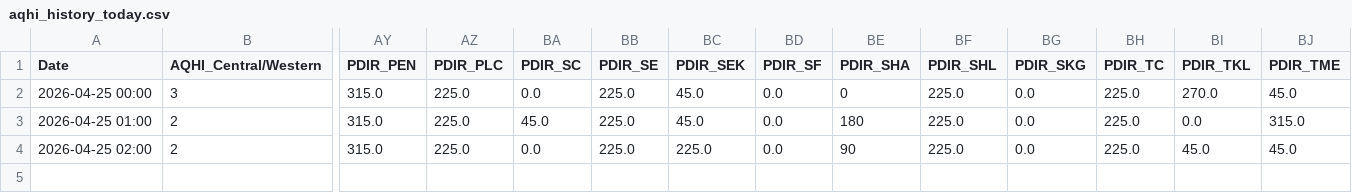
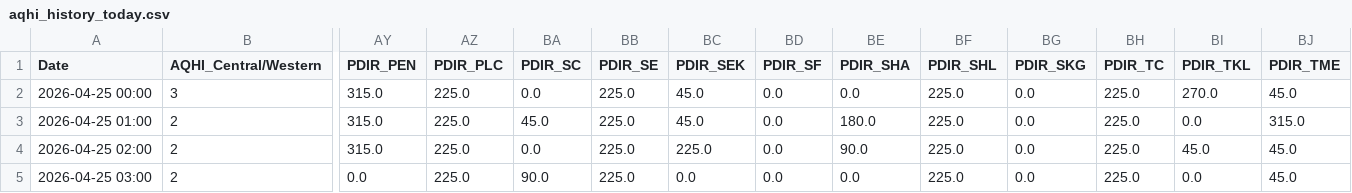
Before and after one commit to fewgrg788-blip/GitHub_24hours_AQHI, a CSV file: aqhi_history_today.csv, drawn as a sheet; only a part is shown, gaps mark what is left out; rows hold the shown columns only; the diff names each change by its address in the sheet, - before the commit and + after, or states it on an @@ line.

```diff
--- a/aqhi_history_today.csv
+++ b/aqhi_history_today.csv
-BE2 (PDIR_SHA): 0
+BE2 (PDIR_SHA): 0.0
-BE3 (PDIR_SHA): 180
+BE3 (PDIR_SHA): 180.0
-BE4 (PDIR_SHA): 90
+BE4 (PDIR_SHA): 90.0
+row 5: 2026-04-25 03:00 | 2 | 0.0 | 225.0 | 90.0 | 225.0 | 0.0 | 0.0 | 0.0 | 225.0 | 0.0 | 225.0 | 0.0 | 45.0
```
Also changed, not shown: 1 other file.
